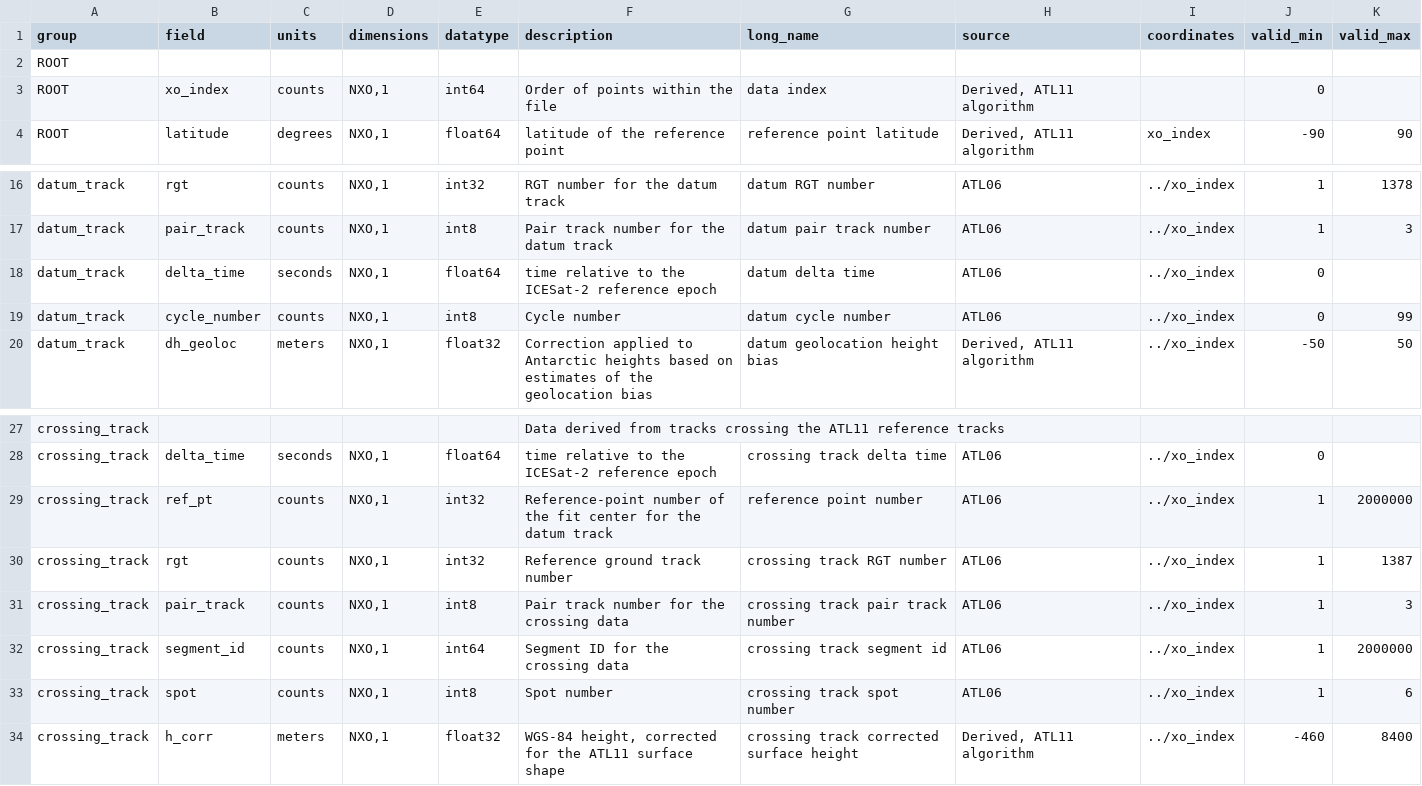
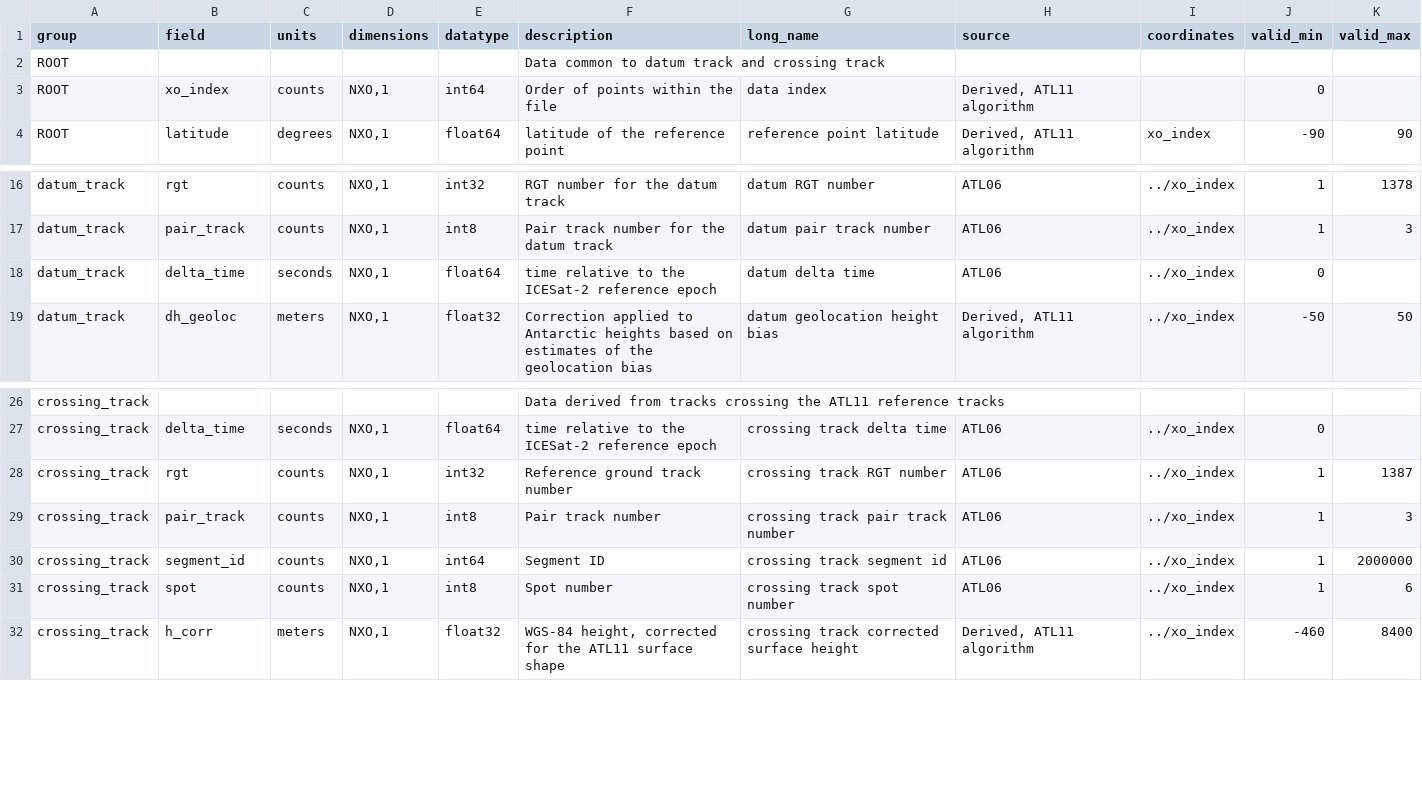
Before and after one commit to SmithB/ATL11, a CSV file: ATL11/package_data/ATL11xo_output_attrs.csv, drawn as a sheet; only a part is shown, gaps mark what is left out.

Commit message:
ATL11xo_output_attrs.csv : minor changes to product layout

```diff
--- a/ATL11/package_data/ATL11xo_output_attrs.csv
+++ b/ATL11/package_data/ATL11xo_output_attrs.csv
@@ -1,3 +1,3 @@
 group,field,units,dimensions,datatype,description,long_name,source,coordinates,valid_min,valid_max
-ROOT,,,,,,,,,,
+ROOT,,,,,Data common to datum track and crossing track,,,,,
 ROOT,xo_index,counts,"NXO,1",int64,Order of points within the file,data index,"Derived, ATL11 algorithm",,0,
@@ -18,3 +18,2 @@ datum_track,pair_track,counts,"NXO,1",int8,Pair track number for the datum track
 datum_track,delta_time,seconds,"NXO,1",float64,time relative to the ICESat-2 reference epoch ,datum delta time,ATL06,../xo_index,0,
-datum_track,cycle_number,counts,"NXO,1",int8,Cycle number,datum cycle number,ATL06,../xo_index,0,99
 datum_track,dh_geoloc,meters,"NXO,1",float32,Correction applied to Antarctic heights based on estimates of the geolocation bias ,datum geolocation height bias,"Derived, ATL11 algorithm",../xo_index,-50,50
@@ -28,6 +27,5 @@ crossing_track,,,,,Data derived from tracks crossing the ATL11 reference tracks,
 crossing_track,delta_time,seconds,"NXO,1",float64,time relative to the ICESat-2 reference epoch,crossing track delta time,ATL06,../xo_index,0,
-crossing_track,ref_pt,counts,"NXO,1",int32,Reference-point number of the fit center for the datum track,reference point number,ATL06,../xo_index,1,2000000
 crossing_track,rgt,counts,"NXO,1",int32,Reference ground track number ,crossing track RGT number,ATL06,../xo_index,1,1387
-crossing_track,pair_track,counts,"NXO,1",int8,Pair track number for the crossing data,crossing track pair track number,ATL06,../xo_index,1,3
-crossing_track,segment_id,counts,"NXO,1",int64,Segment ID for the crossing data,crossing track segment id,ATL06,../xo_index,1,2000000
+crossing_track,pair_track,counts,"NXO,1",int8,Pair track number,crossing track pair track number,ATL06,../xo_index,1,3
+crossing_track,segment_id,counts,"NXO,1",int64,Segment ID ,crossing track segment id,ATL06,../xo_index,1,2000000
 crossing_track,spot,counts,"NXO,1",int8,Spot number ,crossing track spot number,ATL06,../xo_index,1,6
```
